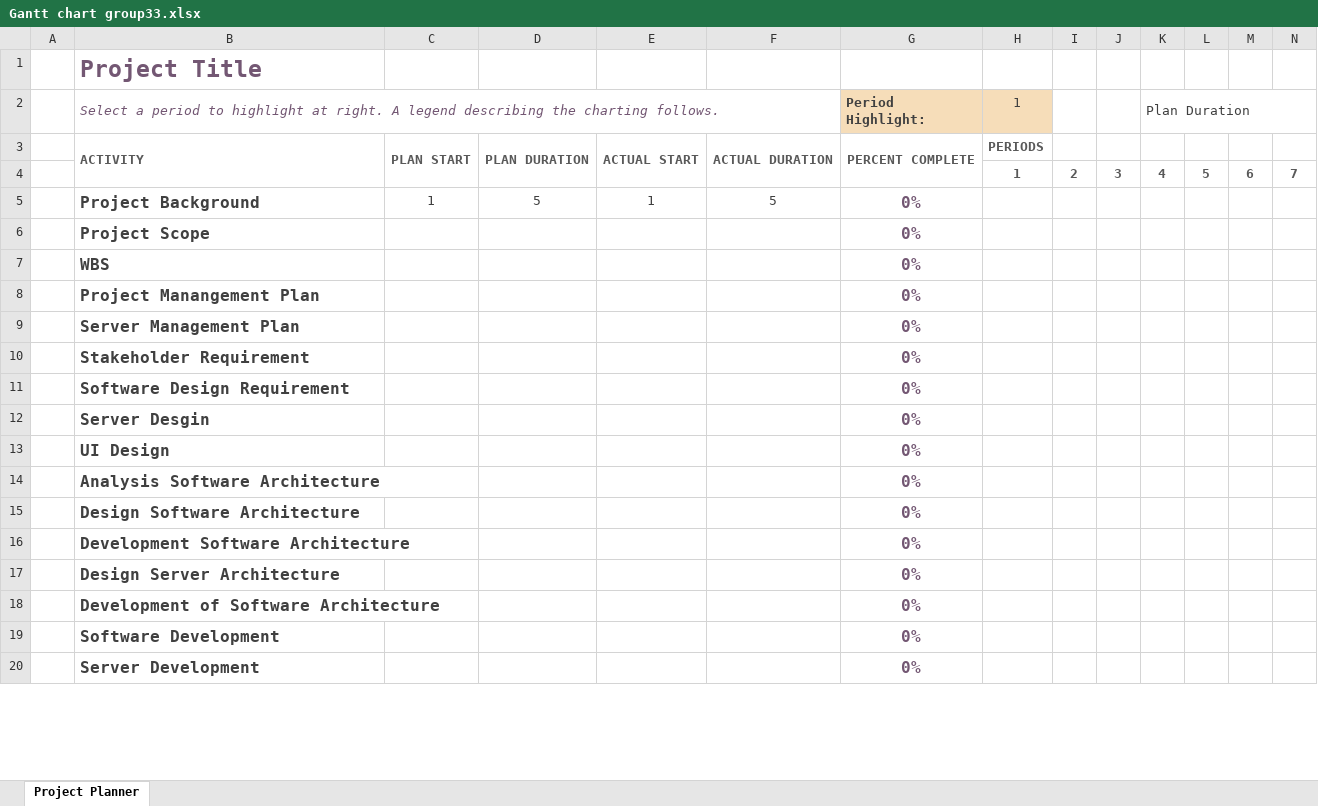
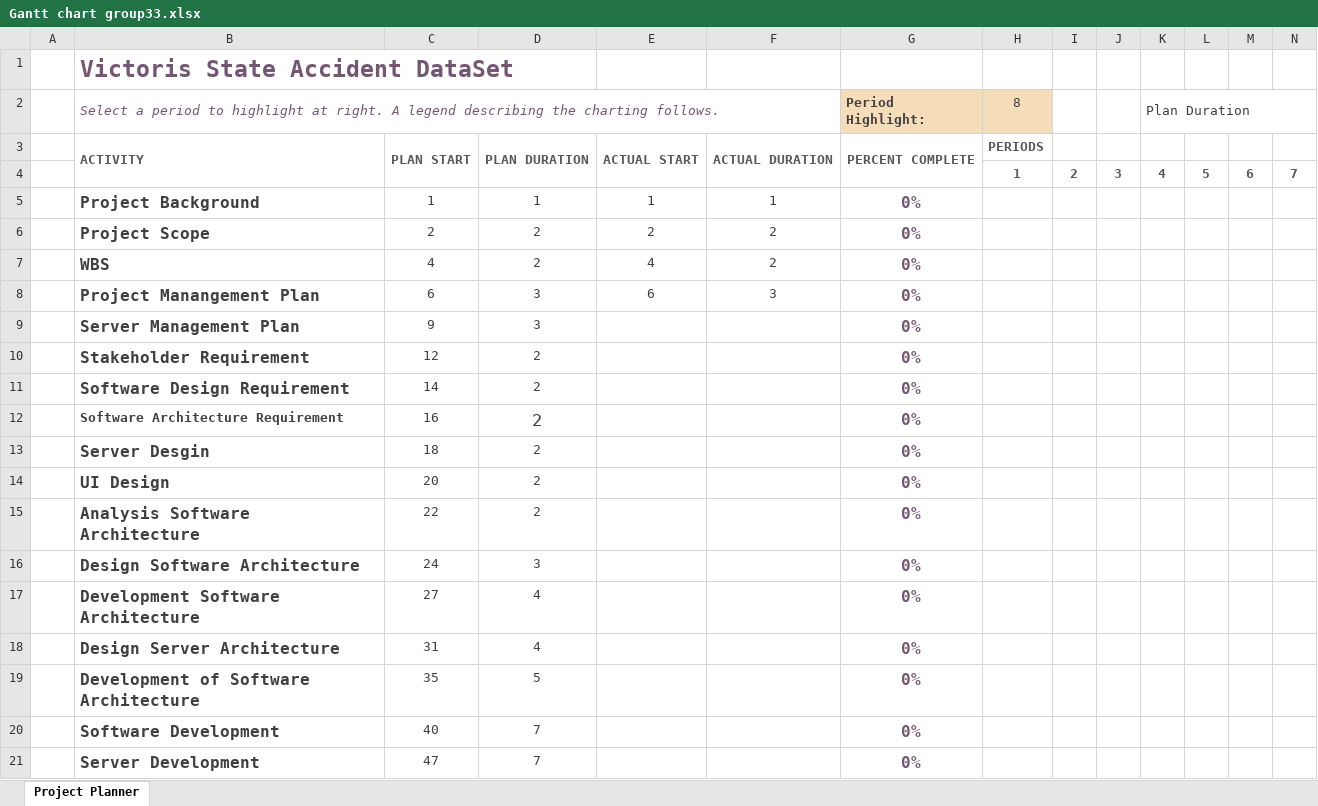
Before and after one commit to AugustineKdu/Software-TechICT-Group33, an Excel workbook: Gantt chart group33.xlsx, sheet Project Planner, drawn as a sheet; only a part is shown; values as stored, in another font and other column widths than the file's, no borders; conditional formats not drawn; addresses are those after the commit; rows hold the shown columns only; the diff covers the shown part only; the diff names each change by its address in the sheet, - before the commit and + after, or states it on an @@ line.

Commit message:
update Gantt Chart

```diff
--- a/Gantt chart group33.xlsx (sheet Project Planner)
+++ b/Gantt chart group33.xlsx (sheet Project Planner)
-B1: Project Title
+B1: Victoris State Accident DataSet
-H2: 1
+H2: 8
-D5: 5
+D5: 1
-F5: 5
+F5: 1
-C6: (empty)
+C6: 2
-D6:D7: (empty)
+D6:D7: 2
-E6: (empty)
+E6: 2
-F6:F7: (empty)
+F6:F7: 2
-C7: (empty)
+C7: 4
-E7: (empty)
+E7: 4
-C8: (empty)
+C8: 6
-D8:D9: (empty)
+D8:D9: 3
-E8: (empty)
+E8: 6
-F8: (empty)
+F8: 3
-C9: (empty)
+C9: 9
-C10: (empty)
+C10: 12
-D10:D11: (empty)
+D10:D11: 2
-C11: (empty)
+C11: 14
+row 12:  | Software Architecture Requirement | 16 | 2 |  |  | 0%
-C13: (empty)
+C13: 18
-D13:D15: (empty)
+D13:D15: 2
-C14: (empty)
+C14: 20
-C15: (empty)
+C15: 22
-C16: (empty)
+C16: 24
-D16: (empty)
+D16: 3
-C17: (empty)
+C17: 27
-D17:D18: (empty)
+D17:D18: 4
-C18: (empty)
+C18: 31
-C19: (empty)
+C19: 35
-D19: (empty)
+D19: 5
-C20: (empty)
+C20: 40
-D20:D21: (empty)
+D20:D21: 7
-C21: (empty)
+C21: 47
```
Also changed, not shown: 1 removed row and 6 edited cells elsewhere in this sheet, 1 other file.
